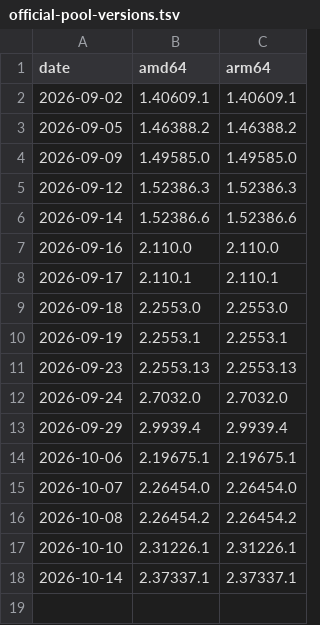
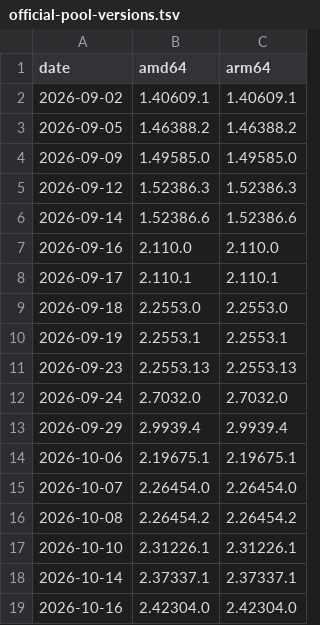
Before and after one commit to hah23255/claude-desktop-debian, a TSV file: official-pool-versions.tsv, drawn as a sheet; the diff names each change by its address in the sheet, - before the commit and + after, or states it on an @@ line.

```diff
--- a/official-pool-versions.tsv
+++ b/official-pool-versions.tsv
+row 19: 2026-10-16 | 2.42304.0 | 2.42304.0
```
